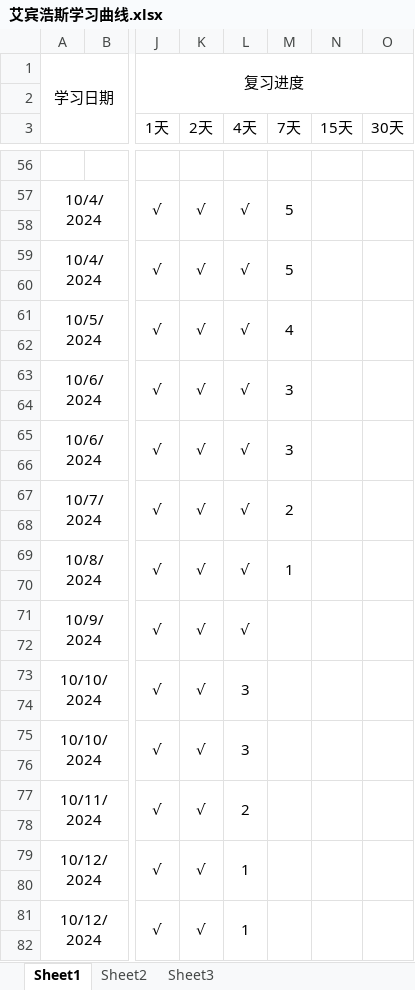
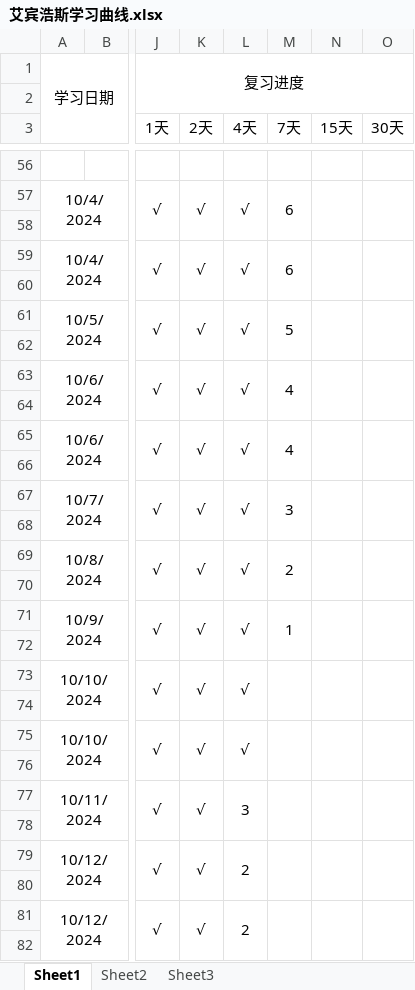
Before and after one commit to uKazuha/study, an Excel workbook: 艾宾浩斯学习曲线.xlsx, sheet Sheet1, drawn as a sheet; only a part is shown, gaps mark what is left out; values as stored, in another font and other column widths than the file's, no borders; the diff covers the shown part only; the diff names each change by its address in the sheet, - before the commit and + after, or states it on an @@ line.

```diff
--- a/艾宾浩斯学习曲线.xlsx (sheet Sheet1)
+++ b/艾宾浩斯学习曲线.xlsx (sheet Sheet1)
-M57 (7天): 5
+M57 (7天): 6
-M59 (7天): 5
+M59 (7天): 6
-M61 (7天): 4
+M61 (7天): 5
-M63 (7天): 3
+M63 (7天): 4
-M65 (7天): 3
+M65 (7天): 4
-M67 (7天): 2
+M67 (7天): 3
-M69 (7天): 1
+M69 (7天): 2
-M71 (7天): (empty)
+M71 (7天): 1
-L73 (4天): 3
+L73 (4天): √
-L75 (4天): 3
+L75 (4天): √
-L77 (4天): 2
+L77 (4天): 3
-L79 (4天): 1
+L79 (4天): 2
-L81 (4天): 1
+L81 (4天): 2
```
Also changed, not shown: 2 added rows, 31 edited cells and merged cells elsewhere in this sheet, 1 other file.
